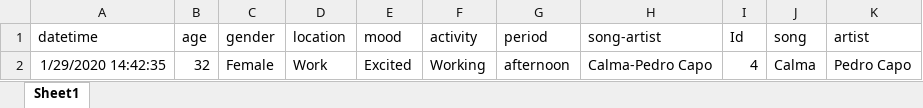
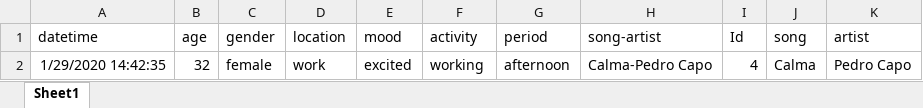
Before and after one commit to epistimi4/emotion_based_music_recomendation, an Excel workbook: Business Analysis/data/user_4.xlsx, sheet Sheet1, drawn as a sheet; values as stored, in another font and other column widths than the file's, no borders; the diff names each change by its address in the sheet, - before the commit and + after, or states it on an @@ line.

```diff
--- a/Business Analysis/data/user_4.xlsx (sheet Sheet1)
+++ b/Business Analysis/data/user_4.xlsx (sheet Sheet1)
-C2 (gender): Female
+C2 (gender): female
-D2 (location): Work
+D2 (location): work
-E2 (mood): Excited
+E2 (mood): excited
-F2 (activity): Working
+F2 (activity): working
```
Also changed, not shown: Business Analysis/data/user_1.xlsx, Business Analysis/data/user_2.xlsx, 2 other files.
